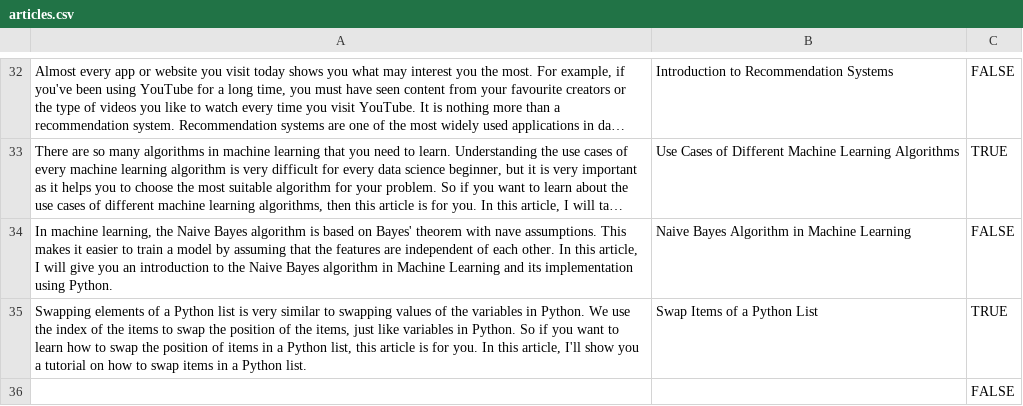
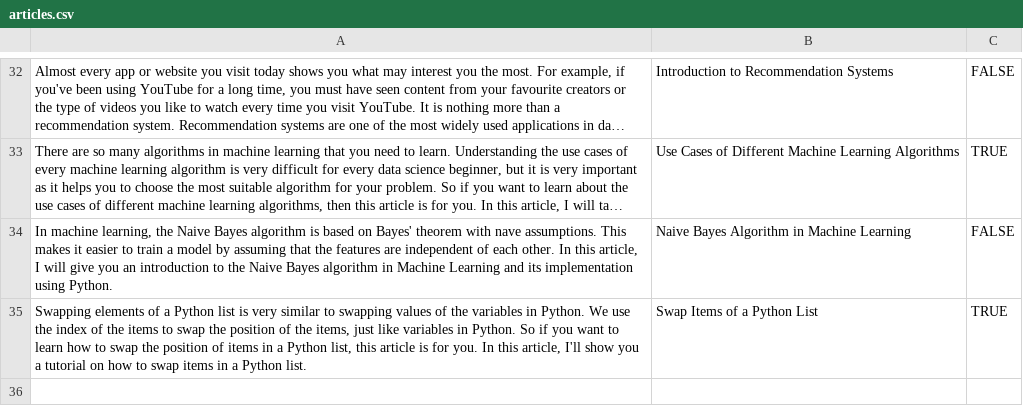
Before and after one commit to Gabriel9009/Art, a CSV file: Article/articles.csv, drawn as a sheet; only a part is shown, gaps mark what is left out; long unchanged cells end in …; the diff names each change by its address in the sheet, - before the commit and + after, or states it on an @@ line.

Commit message:
Update articles.csv

```diff
--- a/Article/articles.csv
+++ b/Article/articles.csv
-row 36:  |  | FALSE
```
